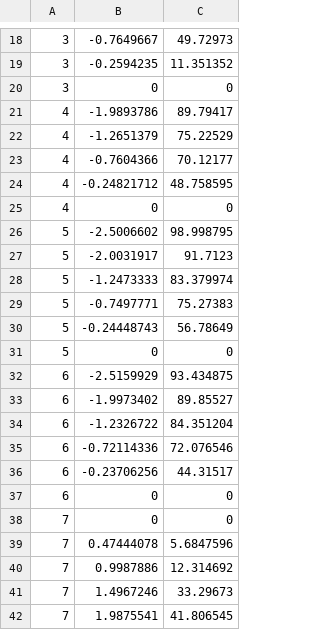
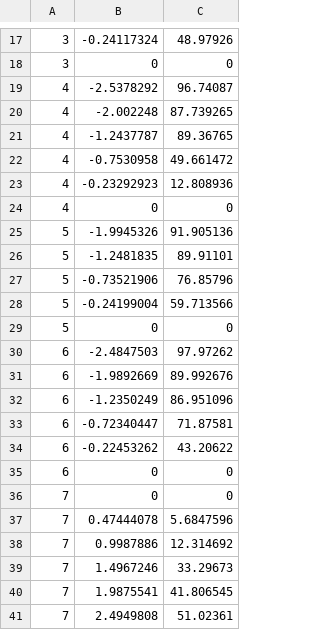
Before and after one commit to femeunier/LianaHydro, a CSV file: data/lianarawdata.csv (was data/rawdata.csv), drawn as a sheet; only a part is shown, gaps mark what is left out; the shorter side is filled out with more unchanged rows; removed rows and columns are numbered as before the commit, all else as after; the diff covers the shown part only; the diff names each change by its address in the sheet, - before the commit and + after, or states it on an @@ line.

Commit message:
Add data and scripts

```diff
--- a/data/rawdata.csv
+++ b/data/lianarawdata.csv
-B17: -0.7649667
+B17: -0.24117324
-C17: 49.72973
+C17: 48.97926
-row 19: 3 | -0.2594235 | 11.351352
-B19: -1.9893786
+B19: -2.5378292
-C19: 89.79417
+C19: 96.74087
-B20: -1.2651379
+B20: -2.002248
-C20: 75.22529
+C20: 87.739265
-B21: -0.7604366
+B21: -1.2437787
-C21: 70.12177
+C21: 89.36765
-B22: -0.24821712
+B22: -0.7530958
-C22: 48.758595
+C22: 49.661472
+row 23: 4 | -0.23292923 | 12.808936
-B25: -2.5006602
+B25: -1.9945326
-C25: 98.998795
+C25: 91.905136
-B26: -2.0031917
+B26: -1.2481835
-C26: 91.7123
+C26: 89.91101
-B27: -1.2473333
+B27: -0.73521906
-C27: 83.379974
+C27: 76.85796
-B28: -0.7497771
+B28: -0.24199004
-C28: 75.27383
+C28: 59.713566
-row 30: 5 | -0.24448743 | 56.78649
-B30: -2.5159929
+B30: -2.4847503
-C30: 93.434875
+C30: 97.97262
-B31: -1.9973402
+B31: -1.9892669
-C31: 89.85527
+C31: 89.992676
-B32: -1.2326722
+B32: -1.2350249
-C32: 84.351204
+C32: 86.951096
-B33: -0.72114336
+B33: -0.72340447
-C33: 72.076546
+C33: 71.87581
-B34: -0.23706256
+B34: -0.22453262
-C34: 44.31517
+C34: 43.20622
```
Also changed, not shown: 18 added rows, 2 removed rows and 26 edited cells elsewhere in this file, 17 other files.
